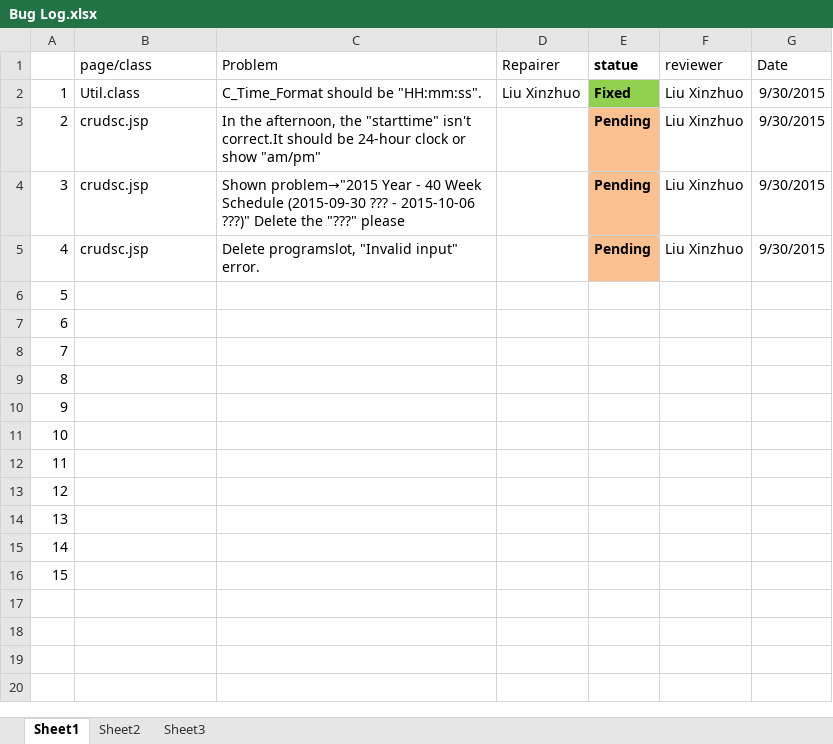
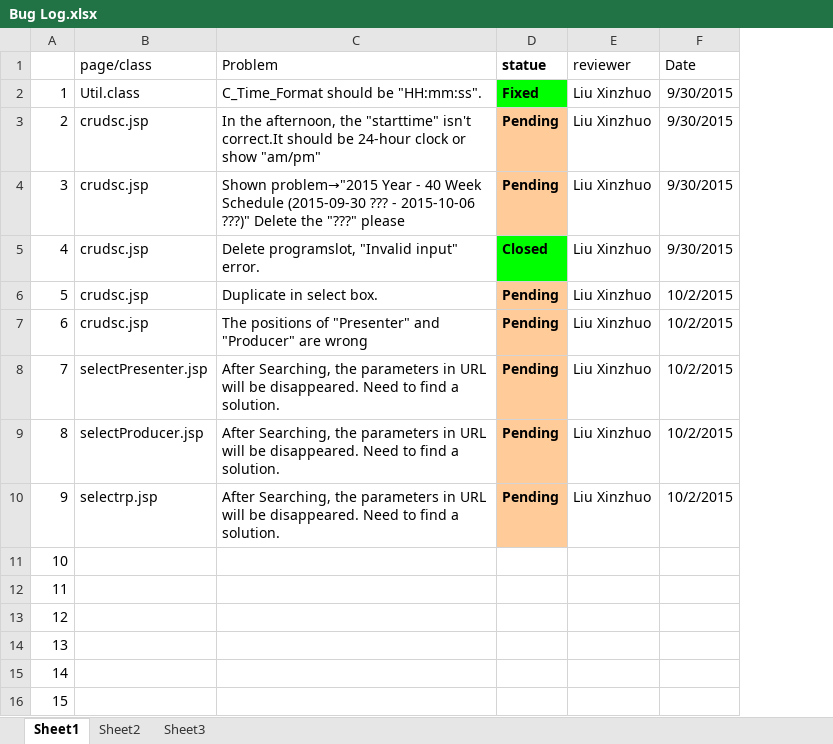
Before and after one commit to XUMINSHENG/OOAD_IMPL_CA, an Excel workbook: docs/Bug Log.xlsx, sheet Sheet1, drawn as a sheet; values as stored, in another font and other column widths than the file's, no borders; removed rows and columns are numbered as before the commit, all else as after; the diff names each change by its address in the sheet, - before the commit and + after, or states it on an @@ line.

Commit message:
update the bug logs.
update the bug logs. Find some new bugs.

```diff
--- a/docs/Bug Log.xlsx (sheet Sheet1)
+++ b/docs/Bug Log.xlsx (sheet Sheet1)
-column D (Repairer), row 2: Liu Xinzhuo
-D2 fill: #92D050
+D2 fill: #00FF00
-D5 (statue): Pending
+D5 (statue): Closed
-D5 fill: #FAC090
+D5 fill: #00FF00
-B6:B7 (page/class): (empty)
+B6:B7 (page/class): crudsc.jsp
-C6 (Problem): (empty)
+C6 (Problem): Duplicate in select box.
-D6:D10 (statue): (empty)
+D6:D10 (statue): Pending
-D6:D10 fill: none
+D6:D10 fill: #FFCC99
-E6:E10 (reviewer): (empty)
+E6:E10 (reviewer): Liu Xinzhuo
-F6:F10 (Date): (empty)
+F6:F10 (Date): 10/2/2015
-C7 (Problem): (empty)
+C7 (Problem): The positions of "Presenter" and "Producer" are wrong
-B8 (page/class): (empty)
+B8 (page/class): selectPresenter.jsp
-C8:C10 (Problem): (empty)
+C8:C10 (Problem): After Searching, the parameters in URL will be disappeared. Need to find a solution.
-B9 (page/class): (empty)
+B9 (page/class): selectProducer.jsp
-B10 (page/class): (empty)
+B10 (page/class): selectrp.jsp
```
